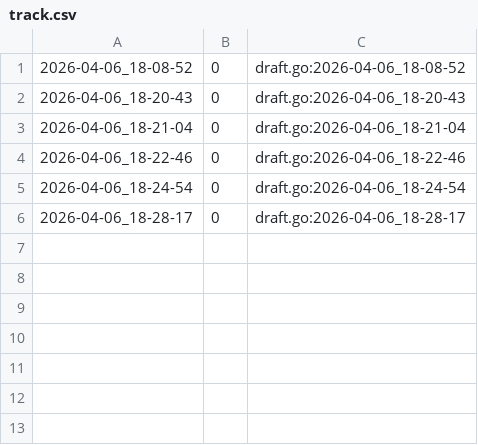
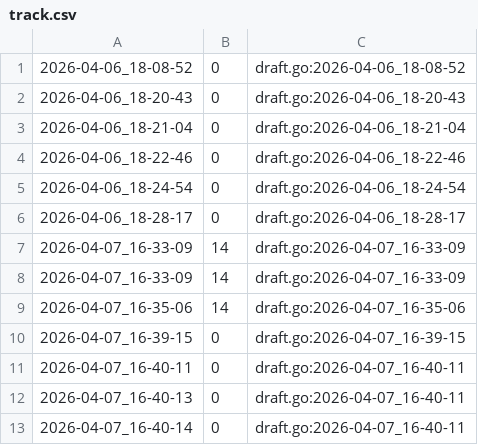
Before and after one commit to qxcode-course/fup-dd-playground-arthuzzz, a CSV file: .tko/track/fup@impar/track.csv, drawn as a sheet; the diff names each change by its address in the sheet, - before the commit and + after, or states it on an @@ line.

```diff
--- a/.tko/track/fup@impar/track.csv
+++ b/.tko/track/fup@impar/track.csv
+row 7: 2026-04-07_16-33-09 | 14 | draft.go:2026-04-07_16-33-09
+row 8: 2026-04-07_16-33-09 | 14 | draft.go:2026-04-07_16-33-09
+row 9: 2026-04-07_16-35-06 | 14 | draft.go:2026-04-07_16-35-06
+row 10: 2026-04-07_16-39-15 | 0 | draft.go:2026-04-07_16-39-15
+row 11: 2026-04-07_16-40-11 | 0 | draft.go:2026-04-07_16-40-11
+row 12: 2026-04-07_16-40-13 | 0 | draft.go:2026-04-07_16-40-11
+row 13: 2026-04-07_16-40-14 | 0 | draft.go:2026-04-07_16-40-11
```
Also changed, not shown: 45 other files.
